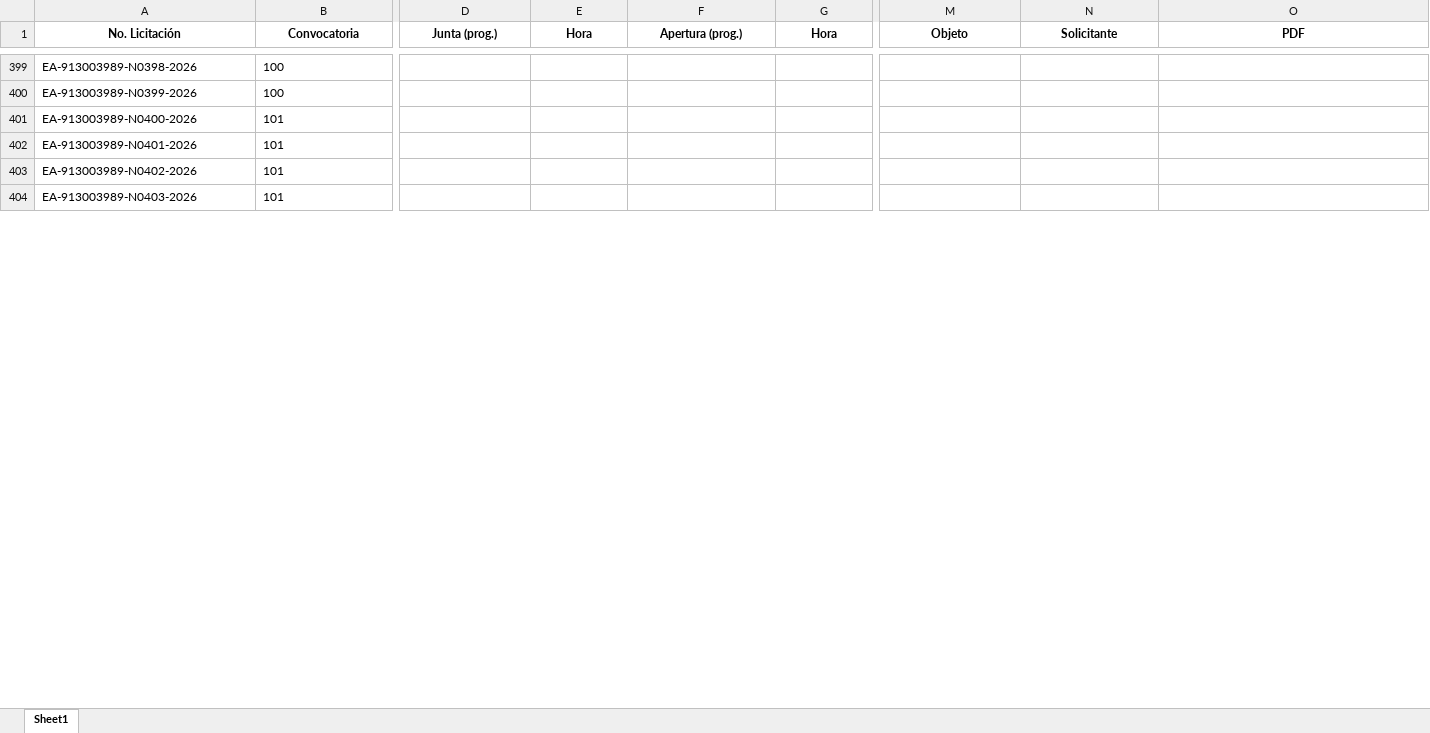
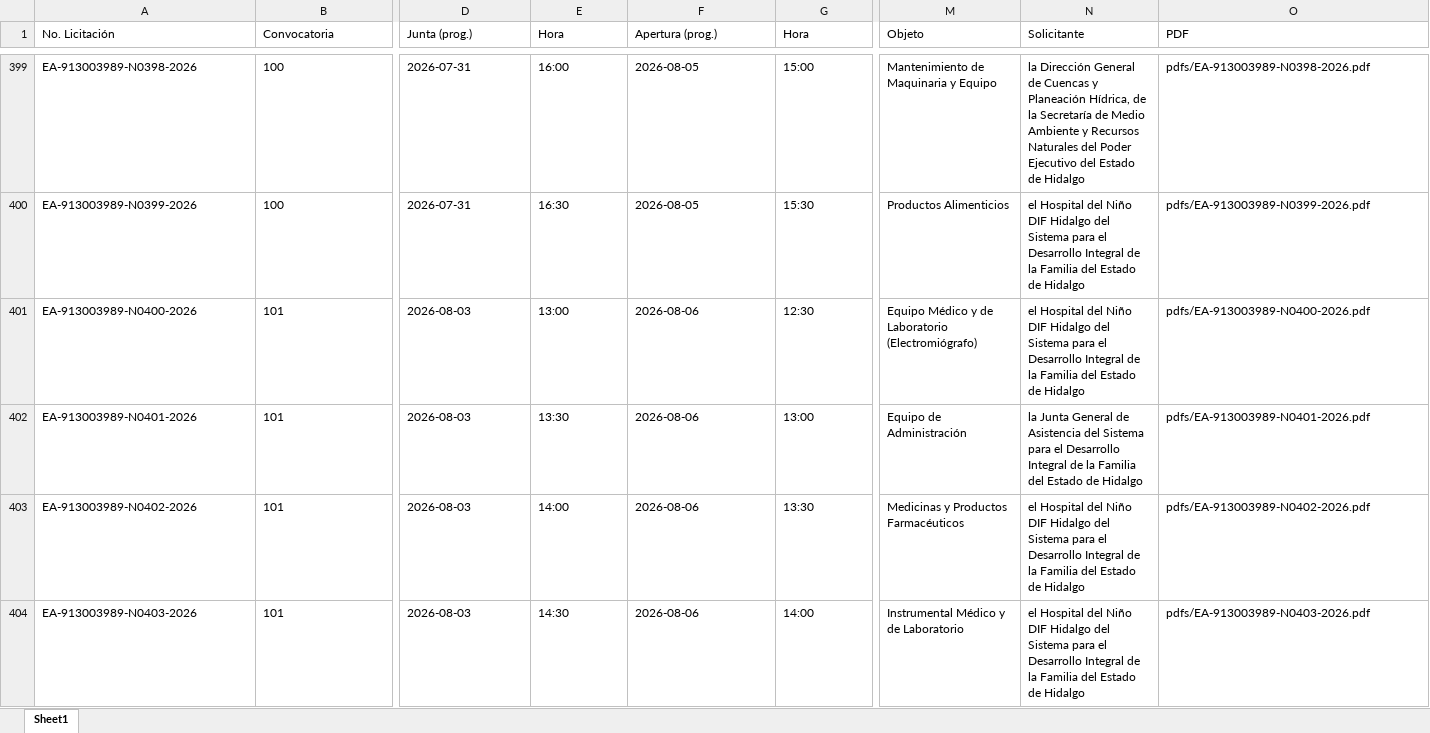
Before and after one commit to aleexroldaansftw/monitorlicitaciones, an Excel workbook: data/licitaciones.xlsx, sheet Sheet1, drawn as a sheet; only a part is shown, gaps mark what is left out; values as stored, in another font and other column widths than the file's, no borders; the diff covers the shown part only; the diff names each change by its address in the sheet, - before the commit and + after, or states it on an @@ line.

```diff
--- a/data/licitaciones.xlsx (sheet Sheet1)
+++ b/data/licitaciones.xlsx (sheet Sheet1)
@@ A1:O1 bold: on → off, alignment: center → left @@
-D399:D400 (Junta (prog.)): (empty)
+D399:D400 (Junta (prog.)): 2026-07-31
-E399 (Hora): (empty)
+E399 (Hora): 16:00
-F399:F400 (Apertura (prog.)): (empty)
+F399:F400 (Apertura (prog.)): 2026-08-05
-G399 (Hora): (empty)
+G399 (Hora): 15:00
-M399 (Objeto): (empty)
+M399 (Objeto): Mantenimiento de Maquinaria y Equipo
-N399 (Solicitante): (empty)
+N399 (Solicitante): la Dirección General de Cuencas y Planeación Hídrica, de la Secretaría de Medio Ambiente y Recursos Naturales del Poder Ejecutivo del Estado de Hidalgo
-O399 (PDF): (empty)
+O399 (PDF): pdfs/EA-913003989-N0398-2026.pdf
-E400 (Hora): (empty)
+E400 (Hora): 16:30
-G400 (Hora): (empty)
+G400 (Hora): 15:30
-M400 (Objeto): (empty)
+M400 (Objeto): Productos Alimenticios
-N400:N401 (Solicitante): (empty)
+N400:N401 (Solicitante): el Hospital del Niño DIF Hidalgo del Sistema para el Desarrollo Integral de la Familia del Estado de Hidalgo
-O400 (PDF): (empty)
+O400 (PDF): pdfs/EA-913003989-N0399-2026.pdf
-D401:D404 (Junta (prog.)): (empty)
+D401:D404 (Junta (prog.)): 2026-08-03
-E401 (Hora): (empty)
+E401 (Hora): 13:00
-F401:F404 (Apertura (prog.)): (empty)
+F401:F404 (Apertura (prog.)): 2026-08-06
-G401 (Hora): (empty)
+G401 (Hora): 12:30
-M401 (Objeto): (empty)
+M401 (Objeto): Equipo Médico y de Laboratorio (Electromiógrafo)
-O401 (PDF): (empty)
+O401 (PDF): pdfs/EA-913003989-N0400-2026.pdf
-E402 (Hora): (empty)
+E402 (Hora): 13:30
-G402 (Hora): (empty)
+G402 (Hora): 13:00
-M402 (Objeto): (empty)
+M402 (Objeto): Equipo de Administración
-N402 (Solicitante): (empty)
+N402 (Solicitante): la Junta General de Asistencia del Sistema para el Desarrollo Integral de la Familia del Estado de Hidalgo
-O402 (PDF): (empty)
+O402 (PDF): pdfs/EA-913003989-N0401-2026.pdf
-E403 (Hora): (empty)
+E403 (Hora): 14:00
-G403 (Hora): (empty)
+G403 (Hora): 13:30
-M403 (Objeto): (empty)
+M403 (Objeto): Medicinas y Productos Farmacéuticos
-N403:N404 (Solicitante): (empty)
+N403:N404 (Solicitante): el Hospital del Niño DIF Hidalgo del Sistema para el Desarrollo Integral de la Familia del Estado de Hidalgo
-O403 (PDF): (empty)
+O403 (PDF): pdfs/EA-913003989-N0402-2026.pdf
-E404 (Hora): (empty)
+E404 (Hora): 14:30
-G404 (Hora): (empty)
+G404 (Hora): 14:00
-M404 (Objeto): (empty)
+M404 (Objeto): Instrumental Médico y de Laboratorio
-O404 (PDF): (empty)
+O404 (PDF): pdfs/EA-913003989-N0403-2026.pdf
```
Also changed, not shown: 168 edited cells and cell formats elsewhere in this sheet, 32 other files.
